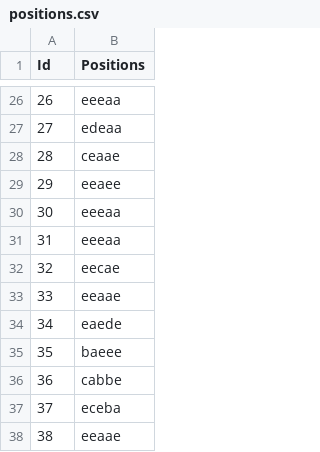
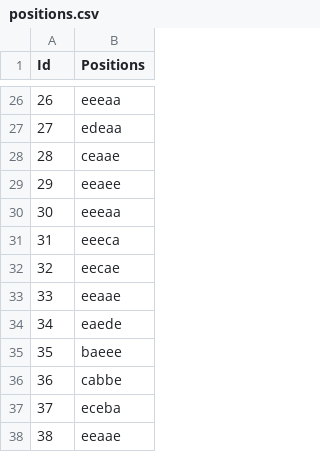
Before and after one commit to pardinensis/Outdraft, a CSV file: data/config/positions.csv, drawn as a sheet; only a part is shown, gaps mark what is left out.

```diff
--- a/data/config/positions.csv
+++ b/data/config/positions.csv
@@ -30,3 +30,3 @@ Id,Positions
 30,eeeaa
-31,eeeaa
+31,eeeca
 32,eecae
```
Also changed, not shown: 8 other files.
